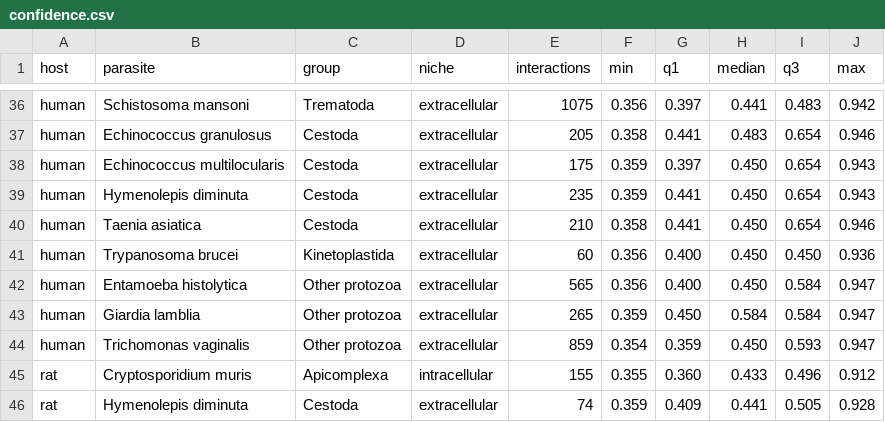
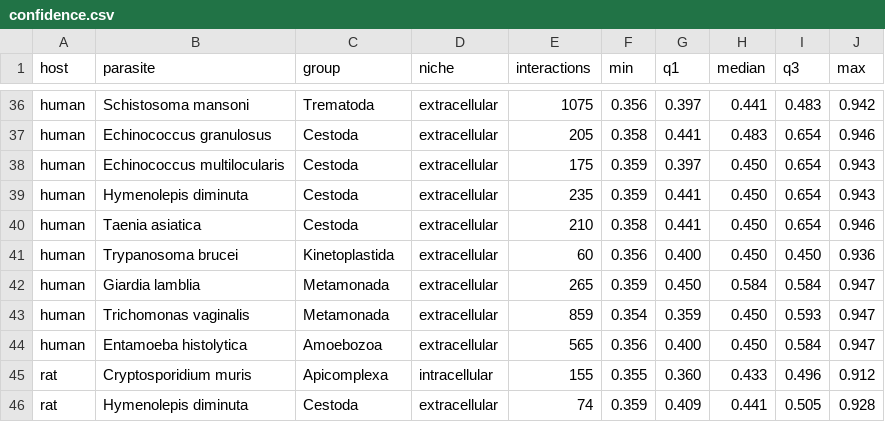
Before and after one commit to Multiomics-Analytics-Group/OrthoHPI2.0, a CSV file: paper/tables/confidence.csv, drawn as a sheet; only a part is shown, gaps mark what is left out.

Commit message:
Split "Other protozoa" into Metamonada and Amoebozoa
Giardia and Trichomonas become Metamonada (keeping the light blue) and
Entamoeba becomes Amoebozoa (grey), so every parasite group is a clade.
The hosts/parasites overview gets a flagellate icon for Metamonada, and
stacked figure legends now read row by row in the group order.

```diff
--- a/paper/tables/confidence.csv
+++ b/paper/tables/confidence.csv
@@ -41,5 +41,5 @@ human,Taenia asiatica,Cestoda,extracellular,210,0.358,0.441,0.450,0.654,0.946
 human,Trypanosoma brucei,Kinetoplastida,extracellular,60,0.356,0.400,0.450,0.450,0.936
-human,Entamoeba histolytica,Other protozoa,extracellular,565,0.356,0.400,0.450,0.584,0.947
-human,Giardia lamblia,Other protozoa,extracellular,265,0.359,0.450,0.584,0.584,0.947
-human,Trichomonas vaginalis,Other protozoa,extracellular,859,0.354,0.359,0.450,0.593,0.947
+human,Giardia lamblia,Metamonada,extracellular,265,0.359,0.450,0.584,0.584,0.947
+human,Trichomonas vaginalis,Metamonada,extracellular,859,0.354,0.359,0.450,0.593,0.947
+human,Entamoeba histolytica,Amoebozoa,extracellular,565,0.356,0.400,0.450,0.584,0.947
 rat,Cryptosporidium muris,Apicomplexa,intracellular,155,0.355,0.360,0.433,0.496,0.912
```
Also changed, not shown: paper/tables/funnel.csv, paper/tables/funnel_shares.csv, 14 other files.
